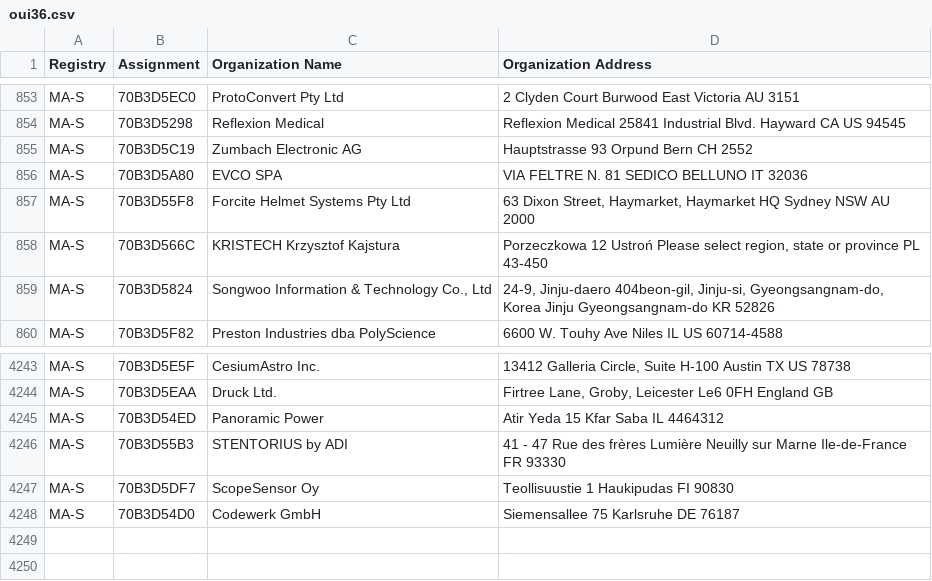
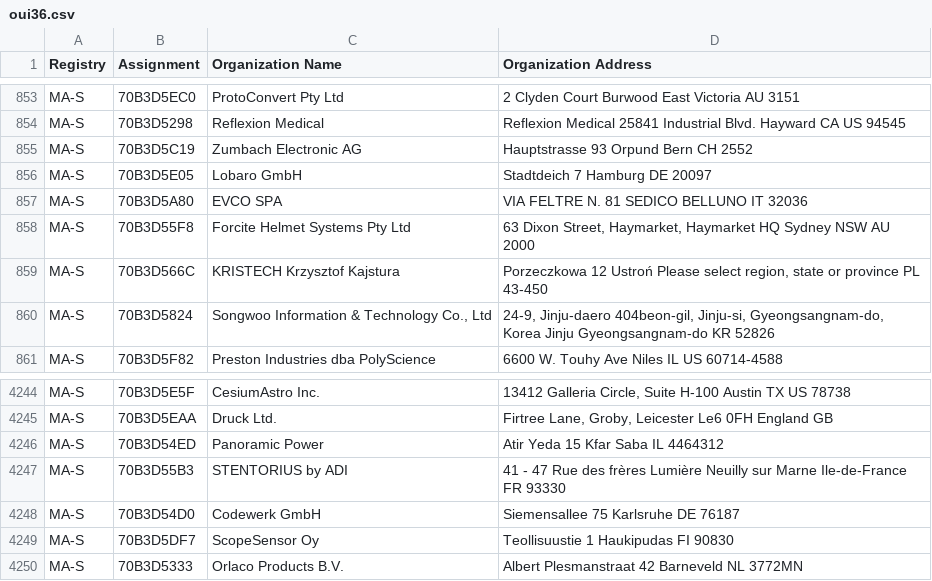
Before and after one commit to bedestall5/mac-ages, a CSV file: data/ieee/oui36.csv, drawn as a sheet; only a part is shown, gaps mark what is left out.

```diff
--- a/data/ieee/oui36.csv
+++ b/data/ieee/oui36.csv
@@ -855,2 +855,3 @@ MA-S,70B3D5298,Reflexion Medical,Reflexion Medical 25841 Industrial Blvd. Haywar
 MA-S,70B3D5C19,Zumbach Electronic AG,Hauptstrasse 93 Orpund Bern CH 2552
+MA-S,70B3D5E05,Lobaro GmbH,Stadtdeich 7 Hamburg    DE 20097
 MA-S,70B3D5A80,EVCO SPA,VIA FELTRE N. 81 SEDICO BELLUNO IT 32036
@@ -4246,3 +4247,4 @@ MA-S,70B3D54ED,Panoramic Power,Atir Yeda 15 Kfar Saba  IL 4464312
 MA-S,70B3D55B3,STENTORIUS by ADI,41 - 47 Rue des frères Lumière Neuilly sur Marne Ile-de-France FR 93330
-MA-S,70B3D5DF7,ScopeSensor Oy,Teollisuustie 1 Haukipudas  FI 90830
 MA-S,70B3D54D0,Codewerk GmbH,Siemensallee 75 Karlsruhe  DE 76187
+MA-S,70B3D5DF7,ScopeSensor Oy,Teollisuustie 1 Haukipudas  FI 90830
+MA-S,70B3D5333,Orlaco Products B.V.,Albert Plesmanstraat 42 Barneveld  NL 3772MN
```
Also changed, not shown: data/ieee/mam.csv, 2 other files.
